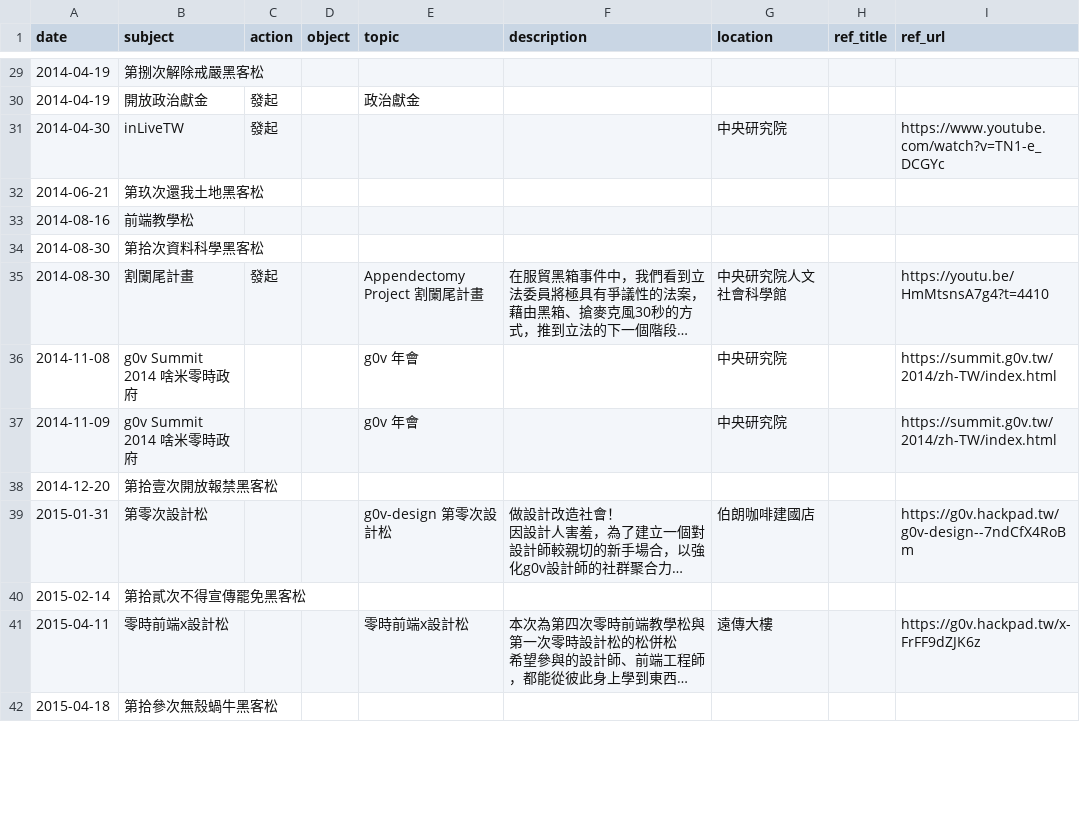
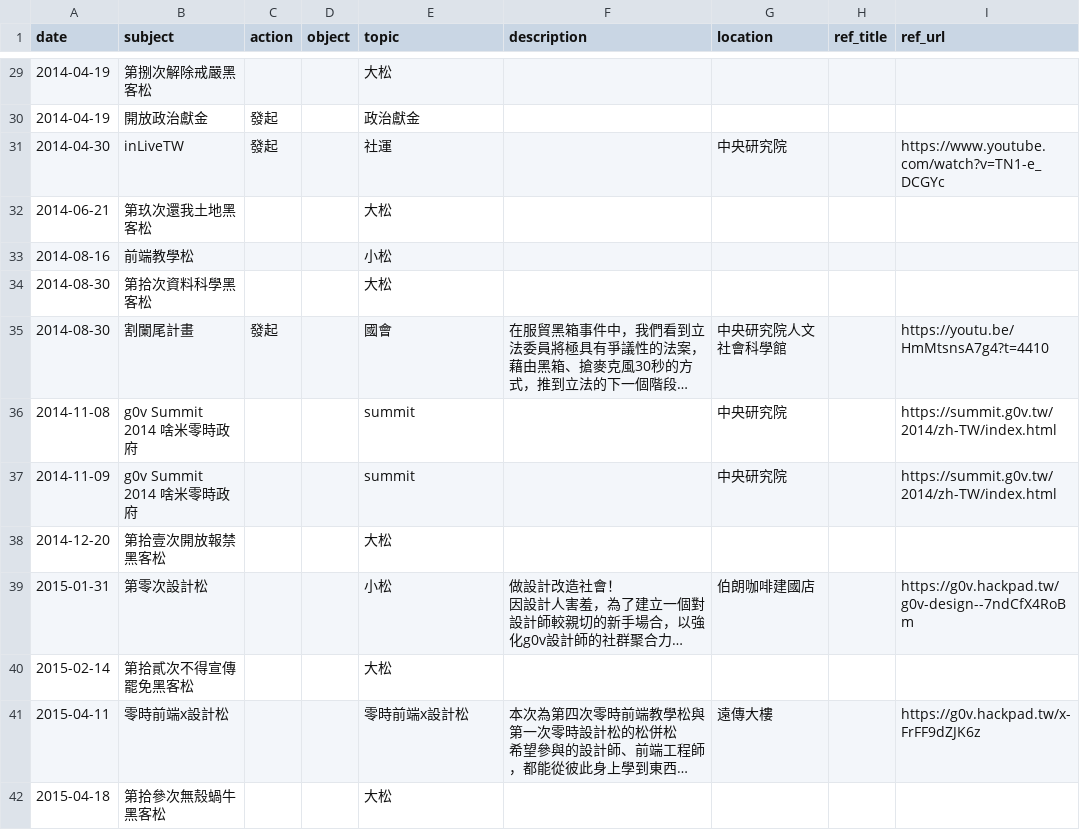
Before and after one commit to Stimim/g0v-timeline, a CSV file: utils/input.csv, drawn as a sheet; only a part is shown, gaps mark what is left out; long unchanged cells end in …; the diff covers the shown part only; the diff names each change by its address in the sheet, - before the commit and + after, or states it on an @@ line.

```diff
--- a/utils/input.csv
+++ b/utils/input.csv
-E29 (topic): (empty)
+E29 (topic): 大松
-E31 (topic): (empty)
+E31 (topic): 社運
-E32 (topic): (empty)
+E32 (topic): 大松
-E33 (topic): (empty)
+E33 (topic): 小松
-E34 (topic): (empty)
+E34 (topic): 大松
-E35 (topic): Appendectomy Project 割闌尾計畫
+E35 (topic): 國會
-E36:E37 (topic): g0v 年會
+E36:E37 (topic): summit
-E38 (topic): (empty)
+E38 (topic): 大松
-E39 (topic): g0v-design 第零次設計松
+E39 (topic): 小松
-E40 (topic): (empty)
+E40 (topic): 大松
-E42 (topic): (empty)
+E42 (topic): 大松
```
Also changed, not shown: 12 added rows, 1 removed row and 86 edited cells elsewhere in this file, 1 other file.
